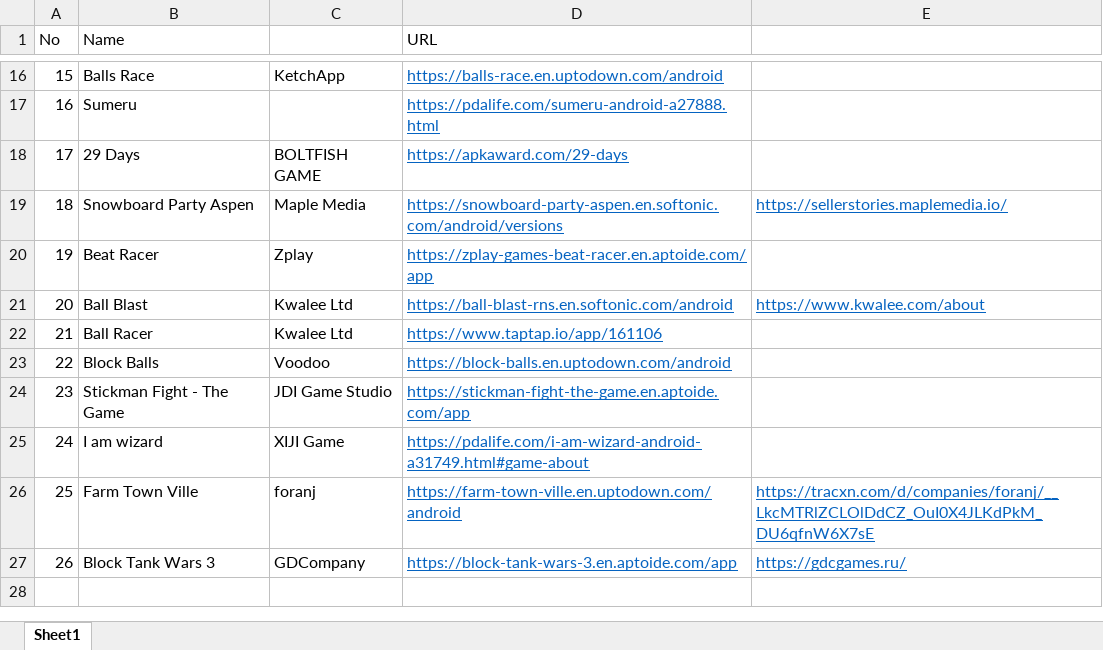
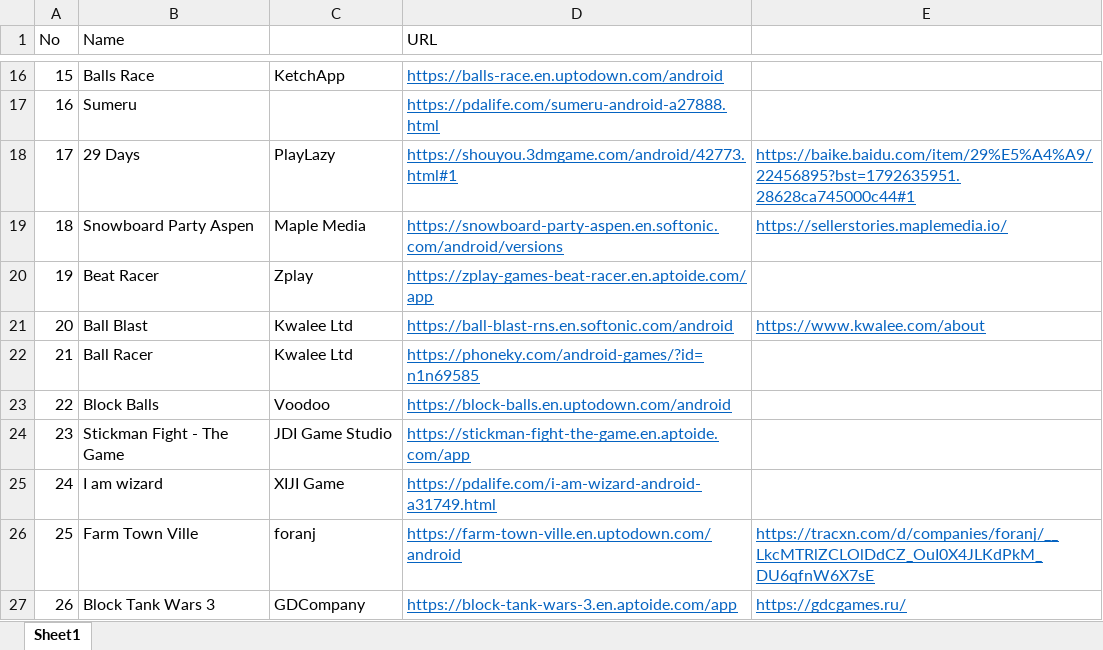
Before and after one commit to snowgy920/android_apk_urls, an Excel workbook: List1.xlsx, sheet Sheet1, drawn as a sheet; only a part is shown, gaps mark what is left out; values as stored, in another font and other column widths than the file's, no borders; the diff names each change by its address in the sheet, - before the commit and + after, or states it on an @@ line.

Commit message:
Add files via upload

```diff
--- a/List1.xlsx (sheet Sheet1)
+++ b/List1.xlsx (sheet Sheet1)
-C18: BOLTFISH GAME
+C18: PlayLazy
-D18 (URL): https://apkaward.com/29-days
+D18 (URL): https://shouyou.3dmgame.com/android/42773.html#1
-E18: (empty)
+E18: https://baike.baidu.com/item/29%E5%A4%A9/22456895?bst=1792635951.28628ca745000c44#1
-D22 (URL): https://www.taptap.io/app/161106
+D22 (URL): https://phoneky.com/android-games/?id=n1n69585
-D25 (URL): https://pdalife.com/i-am-wizard-android-a31749.html#game-about
+D25 (URL): https://pdalife.com/i-am-wizard-android-a31749.html
```
